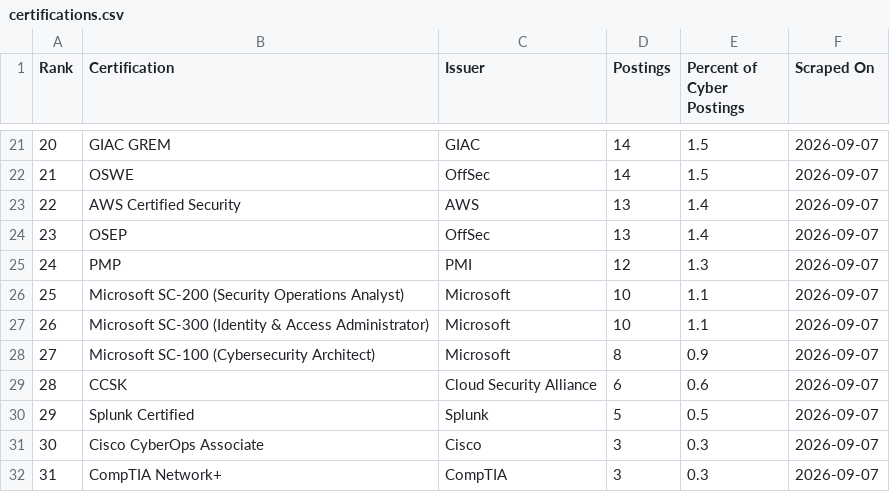
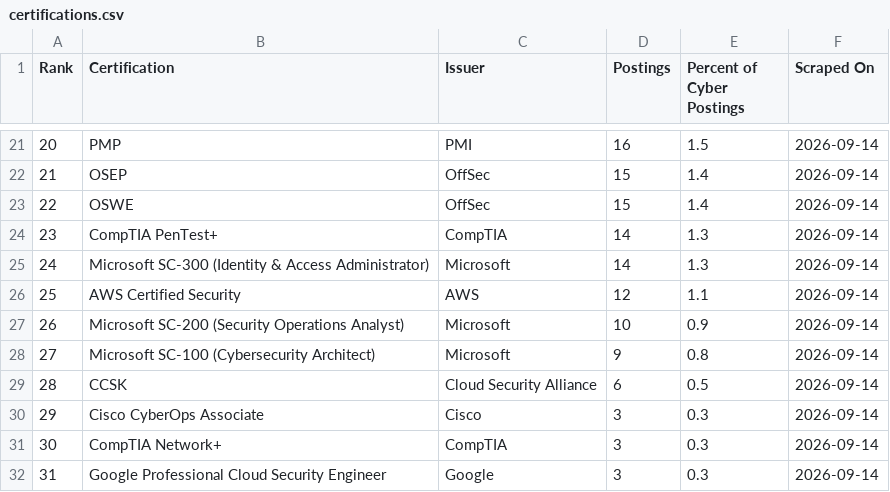
Before and after one commit to nathandotexe/certification-scraper, a CSV file: site/history/2026-09/global/certifications.csv, drawn as a sheet; only a part is shown, gaps mark what is left out; the diff covers the shown part only.

```diff
--- a/site/history/2026-09/global/certifications.csv
+++ b/site/history/2026-09/global/certifications.csv
@@ -21,12 +21,12 @@ Rank,Certification,Issuer,Postings,Percent of Cyber Postings,Scraped On
-20,GIAC GREM,GIAC,14,1.5,2026-09-07
-21,OSWE,OffSec,14,1.5,2026-09-07
-22,AWS Certified Security,AWS,13,1.4,2026-09-07
-23,OSEP,OffSec,13,1.4,2026-09-07
-24,PMP,PMI,12,1.3,2026-09-07
-25,Microsoft SC-200 (Security Operations Analyst),Microsoft,10,1.1,2026-09-07
-26,Microsoft SC-300 (Identity & Access Administrator),Microsoft,10,1.1,2026-09-07
-27,Microsoft SC-100 (Cybersecurity Architect),Microsoft,8,0.9,2026-09-07
-28,CCSK,Cloud Security Alliance,6,0.6,2026-09-07
-29,Splunk Certified,Splunk,5,0.5,2026-09-07
-30,Cisco CyberOps Associate,Cisco,3,0.3,2026-09-07
-31,CompTIA Network+,CompTIA,3,0.3,2026-09-07
+20,PMP,PMI,16,1.5,2026-09-14
+21,OSEP,OffSec,15,1.4,2026-09-14
+22,OSWE,OffSec,15,1.4,2026-09-14
+23,CompTIA PenTest+,CompTIA,14,1.3,2026-09-14
+24,Microsoft SC-300 (Identity & Access Administrator),Microsoft,14,1.3,2026-09-14
+25,AWS Certified Security,AWS,12,1.1,2026-09-14
+26,Microsoft SC-200 (Security Operations Analyst),Microsoft,10,0.9,2026-09-14
+27,Microsoft SC-100 (Cybersecurity Architect),Microsoft,9,0.8,2026-09-14
+28,CCSK,Cloud Security Alliance,6,0.5,2026-09-14
+29,Cisco CyberOps Associate,Cisco,3,0.3,2026-09-14
+30,CompTIA Network+,CompTIA,3,0.3,2026-09-14
+31,Google Professional Cloud Security Engineer,Google,3,0.3,2026-09-14
```
Also changed, not shown: 93 edited cells elsewhere in this file, site/history/2026-09/indonesia/certifications.csv, site/history/global_timeseries.csv, 32 other files.
